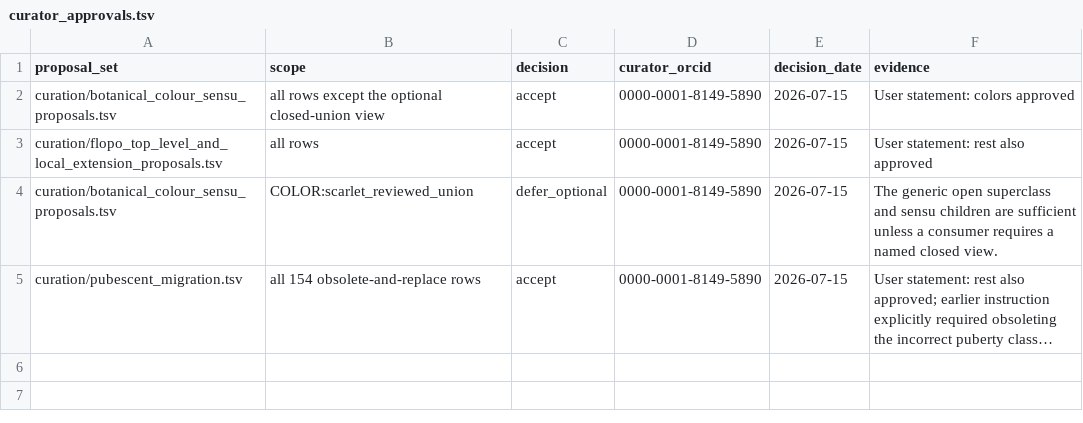
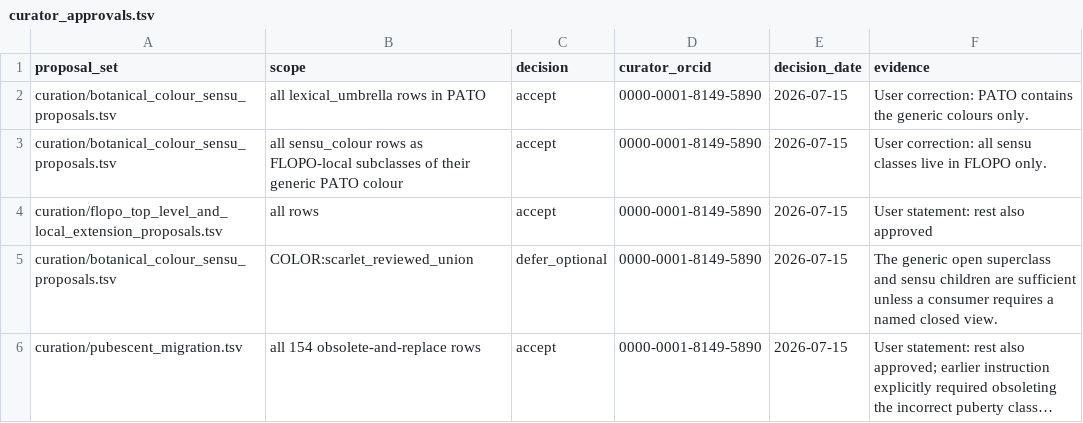
Before and after one commit to flora-phenotype-ontology/flopoontology, a TSV file: curation/curator_approvals.tsv, drawn as a sheet; long unchanged cells end in ….

```diff
--- a/curation/curator_approvals.tsv
+++ b/curation/curator_approvals.tsv
@@ -1,3 +1,4 @@
 proposal_set	scope	decision	curator_orcid	decision_date	evidence
-curation/botanical_colour_sensu_proposals.tsv	all rows except the optional closed-union view	accept	0000-0001-8149-5890	2026-07-15	User statement: colors approved
+curation/botanical_colour_sensu_proposals.tsv	all lexical_umbrella rows in PATO	accept	0000-0001-8149-5890	2026-07-15	User correction: PATO contains the generic colours only.
+curation/botanical_colour_sensu_proposals.tsv	all sensu_colour rows as FLOPO-local subclasses of their generic PATO colour	accept	0000-0001-8149-5890	2026-07-15	User correction: all sensu classes live in FLOPO only.
 curation/flopo_top_level_and_local_extension_proposals.tsv	all rows	accept	0000-0001-8149-5890	2026-07-15	User statement: rest also approved
```
Also changed, not shown: curation/botanical_colour_prototypes.tsv, curation/botanical_colour_sensu_proposals.tsv, 20 other files.
